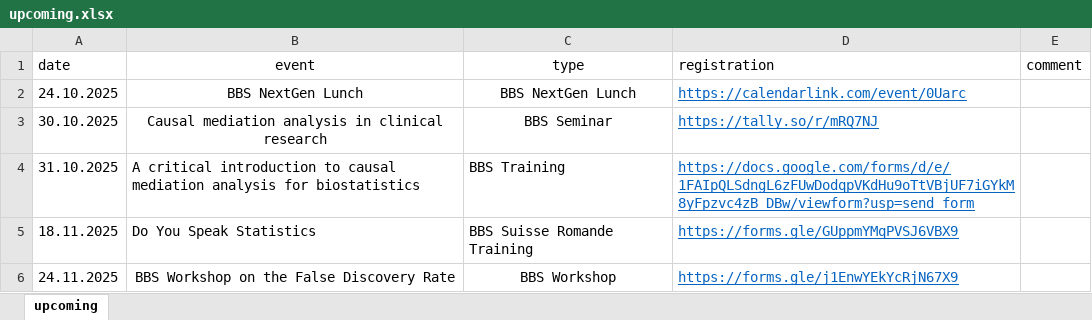
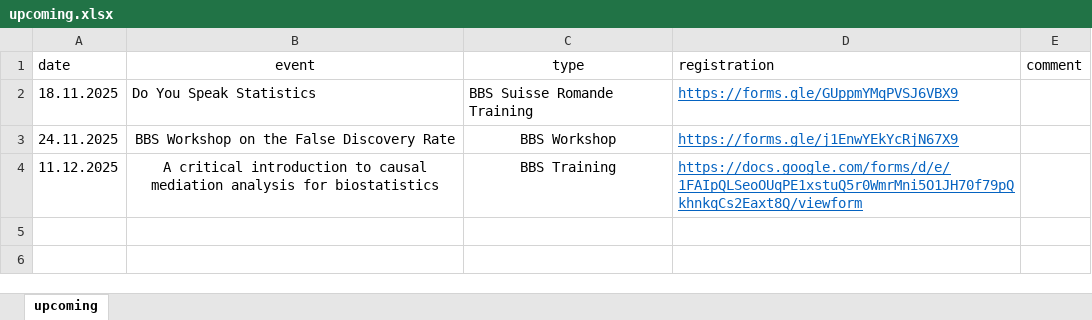
Before and after one commit to baselbiometrics/home, an Excel workbook: data/upcoming.xlsx, sheet upcoming, drawn as a sheet; values as stored, in another font and other column widths than the file's, no borders; charts and pictures not drawn; removed rows and columns are numbered as before the commit, all else as after; the diff names each change by its address in the sheet, - before the commit and + after, or states it on an @@ line.

Commit message:
uploaded new announcement for BBS Training: A critical introduction to causal mediation analysis for biostatistics (11 Dec 2025)

```diff
--- a/data/upcoming.xlsx (sheet upcoming)
+++ b/data/upcoming.xlsx (sheet upcoming)
-row 2: 24.10.2025 | BBS NextGen Lunch | BBS NextGen Lunch | https://calendarlink.com/event/0Uarc
-row 3: 30.10.2025 | Causal mediation analysis in clinical research | BBS Seminar | https://tally.so/r/mRQ7NJ
-row 4: 31.10.2025 | A critical introduction to causal mediation analysis for biostatistics | BBS Training | https://docs.google.com/forms/d/e/1FAIpQLSdngL6zFUwDodqpVKdHu9oTtVBjUF7iGYkM8yFpzvc4zB_DBw/viewform?usp=send_form
+row 4: 11.12.2025 | A critical introduction to causal mediation analysis for biostatistics | BBS Training | https://docs.google.com/forms/d/e/1FAIpQLSeoOUqPE1xstuQ5r0WmrMni5O1JH70f79pQkhnkqCs2Eaxt8Q/viewform
```
Also changed, not shown: data/seminars.xlsx, 10 other files.
